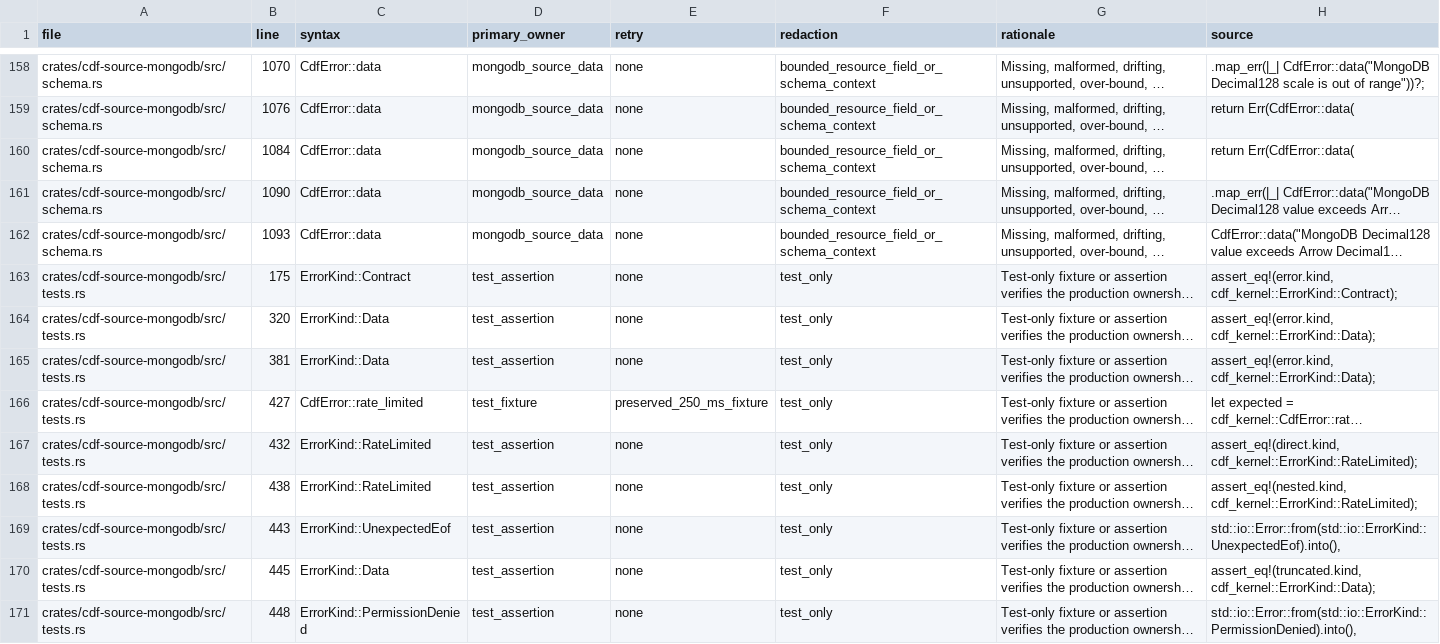
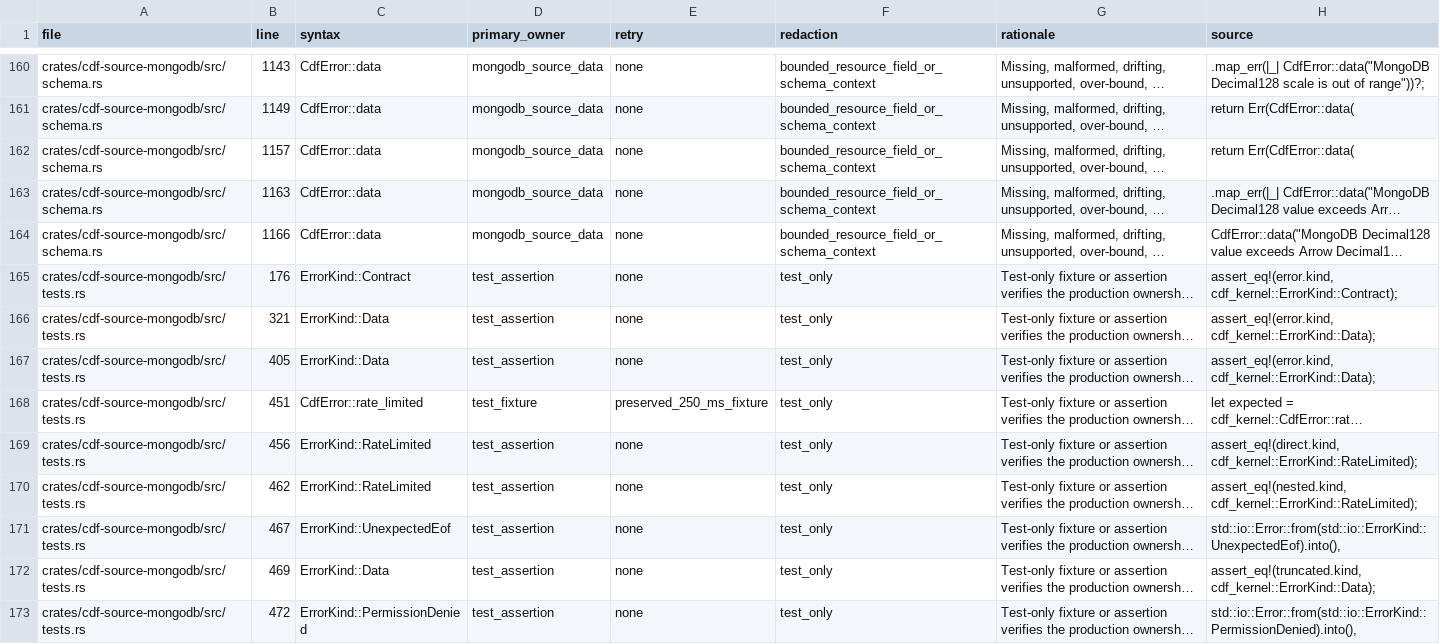
Before and after one commit to z3z1ma/cdf, a TSV file: .10x/evidence/.storage/2026-08-04-mongodb-source-error-sites.tsv, drawn as a sheet; only a part is shown, gaps mark what is left out; long unchanged cells end in …; addresses are those after the commit; the diff covers the shown part only; the diff names each change by its address in the sheet, - before the commit and + after, or states it on an @@ line.

```diff
--- a/.10x/evidence/.storage/2026-08-04-mongodb-source-error-sites.tsv
+++ b/.10x/evidence/.storage/2026-08-04-mongodb-source-error-sites.tsv
-B160 (line): 1070
+B160 (line): 1143
-B161 (line): 1076
+B161 (line): 1149
-B162 (line): 1084
+B162 (line): 1157
-B163 (line): 1090
+B163 (line): 1163
-B164 (line): 1093
+B164 (line): 1166
-B165 (line): 175
+B165 (line): 176
-B166 (line): 320
+B166 (line): 321
-B167 (line): 381
+B167 (line): 405
-B168 (line): 427
+B168 (line): 451
-B169 (line): 432
+B169 (line): 456
-B170 (line): 438
+B170 (line): 462
-B171 (line): 443
+B171 (line): 467
-B172 (line): 445
+B172 (line): 469
-B173 (line): 448
+B173 (line): 472
```
Also changed, not shown: 5 added rows, 3 removed rows and 34 edited cells elsewhere in this file, 2 other files.
